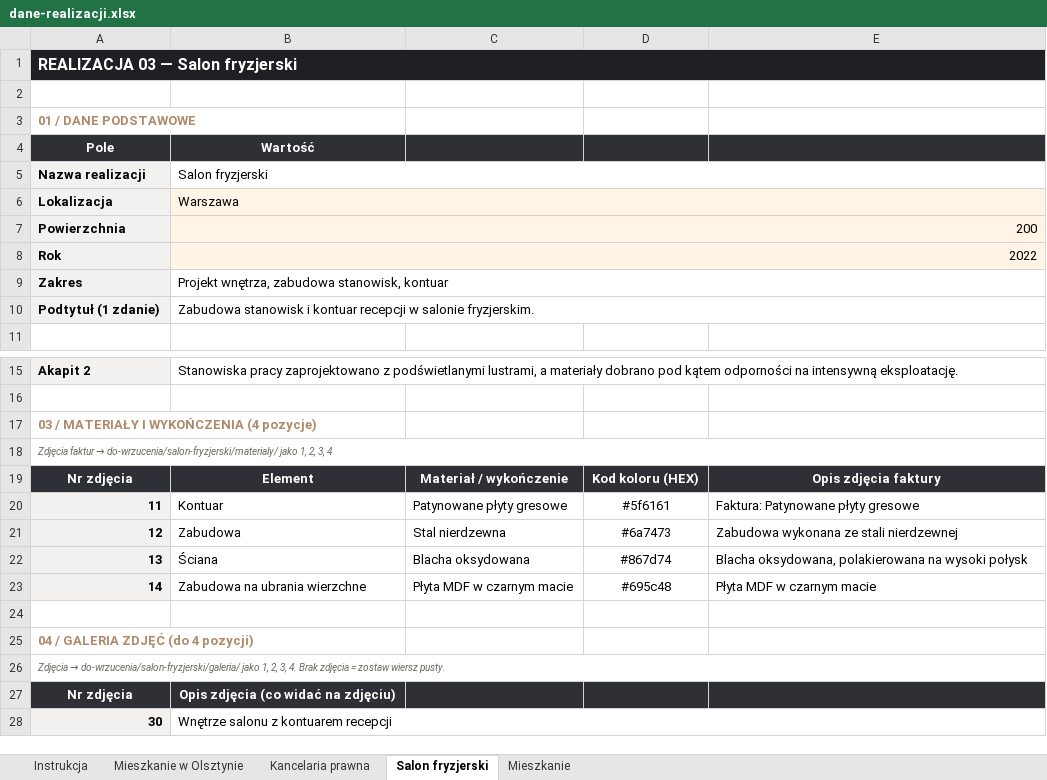
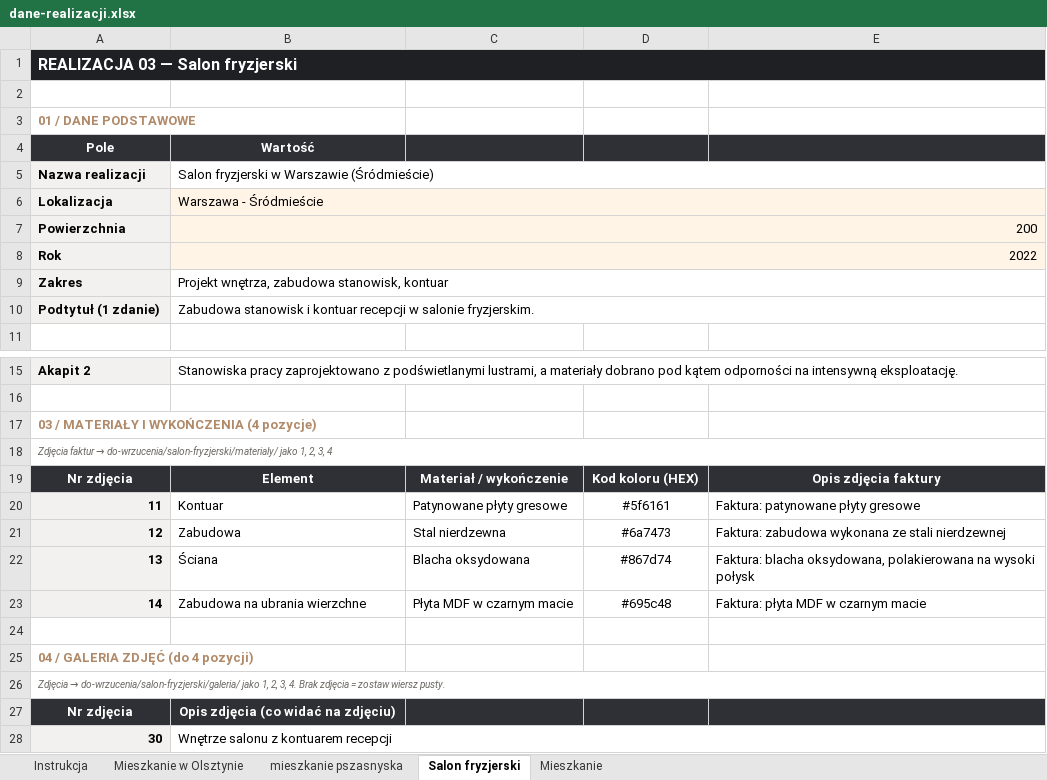
Before and after one commit to MichalZborowskii/bazzo-interiors, an Excel workbook: dane-realizacji.xlsx, sheet Salon fryzjerski, drawn as a sheet; only a part is shown, gaps mark what is left out; values as stored, in another font and other column widths than the file's, no borders; the diff names each change by its address in the sheet, - before the commit and + after, or states it on an @@ line.

```diff
--- a/dane-realizacji.xlsx (sheet Salon fryzjerski)
+++ b/dane-realizacji.xlsx (sheet Salon fryzjerski)
-sheet tab: Kancelaria prawna
+sheet tab: mieszkanie pszasnyska
-B5 (Wartość): Salon fryzjerski
+B5 (Wartość): Salon fryzjerski w Warszawie (Śródmieście)
-B6 (Wartość): Warszawa
+B6 (Wartość): Warszawa - Śródmieście
-E20: Faktura: Patynowane płyty gresowe
+E20: Faktura: patynowane płyty gresowe
-E21: Zabudowa wykonana ze stali nierdzewnej
+E21: Faktura: zabudowa wykonana ze stali nierdzewnej
-E22: Blacha oksydowana, polakierowana…
+E22: Faktura: blacha oksydowana, polakierowana…
-E23: Płyta MDF w czarnym macie
+E23: Faktura: płyta MDF w czarnym macie
```
Also changed, not shown: sheet mieszkanie pszasnyska, sheet Mieszkanie w Olsztynie, sheet Mieszkanie, 43 other files.
